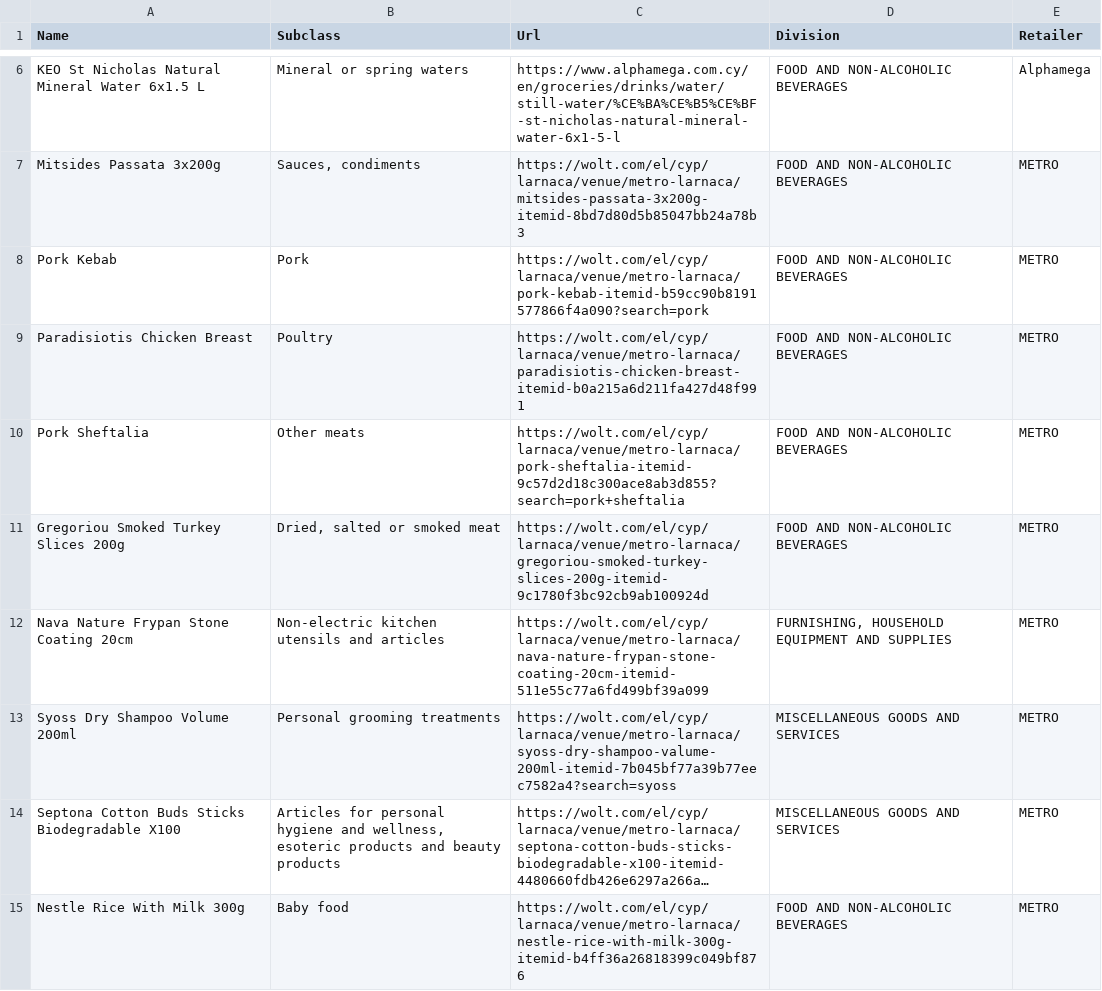
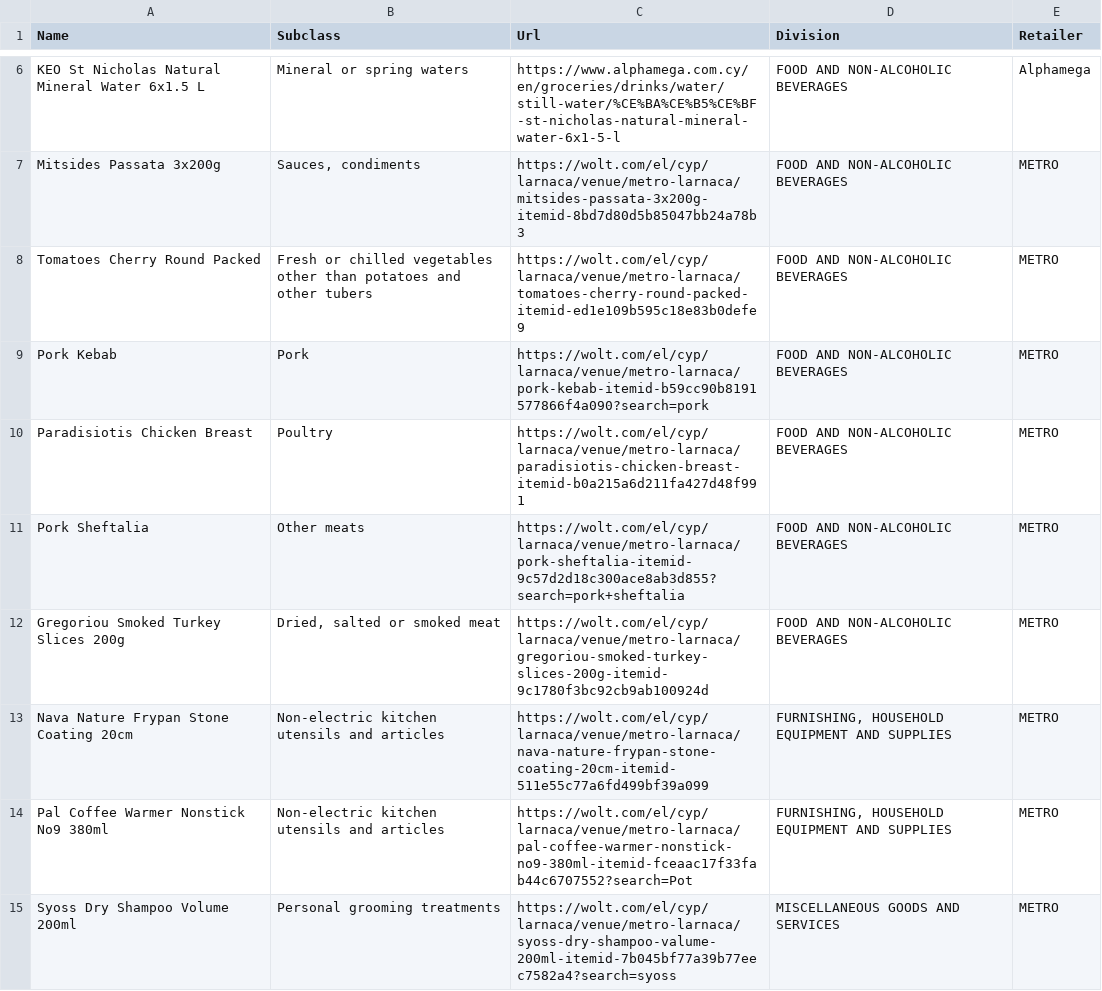
Before and after one commit to maria-papz/BillionPricesCyprusScrape, a CSV file: e-kalathi-cy/Supermarkets_DailyScrapingErrors.csv, drawn as a sheet; only a part is shown, gaps mark what is left out; the shorter side is filled out with more unchanged rows; long unchanged cells end in …; the diff names each change by its address in the sheet, - before the commit and + after, or states it on an @@ line.

```diff
--- a/e-kalathi-cy/Supermarkets_DailyScrapingErrors.csv
+++ b/e-kalathi-cy/Supermarkets_DailyScrapingErrors.csv
+row 8: Tomatoes Cherry Round Packed | Fresh or chilled vegetables other than potatoes and other tubers | https://wolt.com/el/cyp/larnaca/venue/metro-larnaca/tomatoes-cherry-round-packed-itemid-ed1e109b595c18e83b0defe9 | FOOD AND NON-ALCOHOLIC BEVERAGES | METRO
+row 14: Pal Coffee Warmer Nonstick No9 380ml | Non-electric kitchen utensils and articles | https://wolt.com/el/cyp/larnaca/venue/metro-larnaca/pal-coffee-warmer-nonstick-no9-380ml-itemid-fceaac17f33fab44c6707552?search=Pot | FURNISHING, HOUSEHOLD EQUIPMENT AND SUPPLIES | METRO
```
Also changed, not shown: 1 other file.
